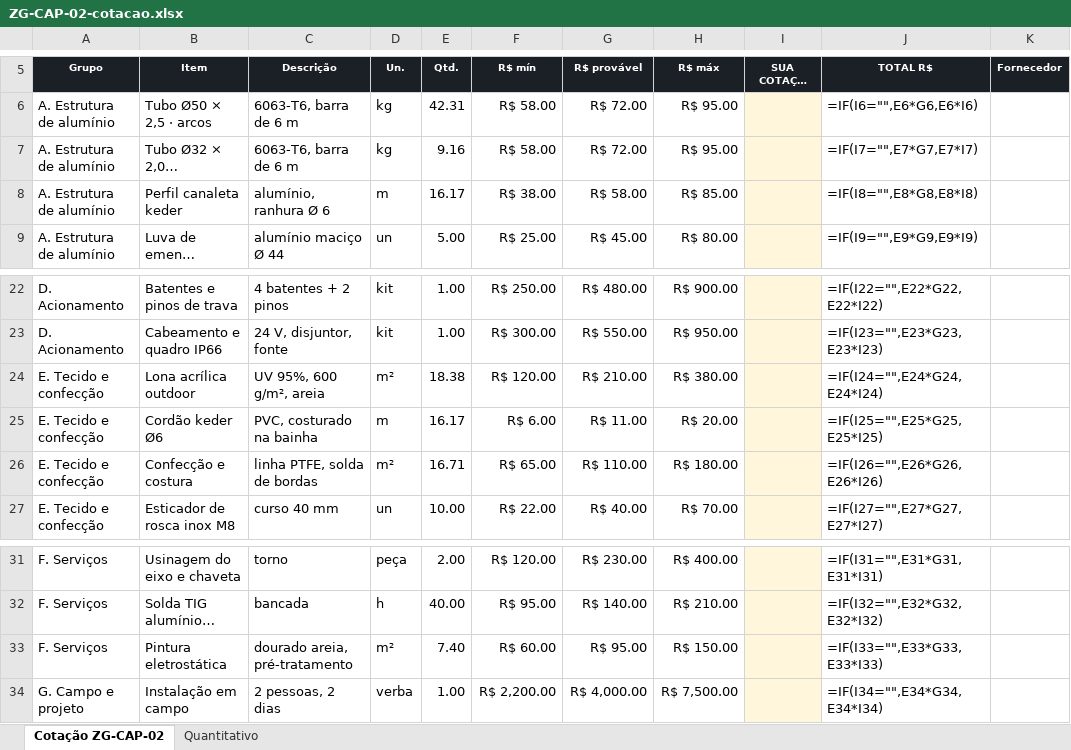
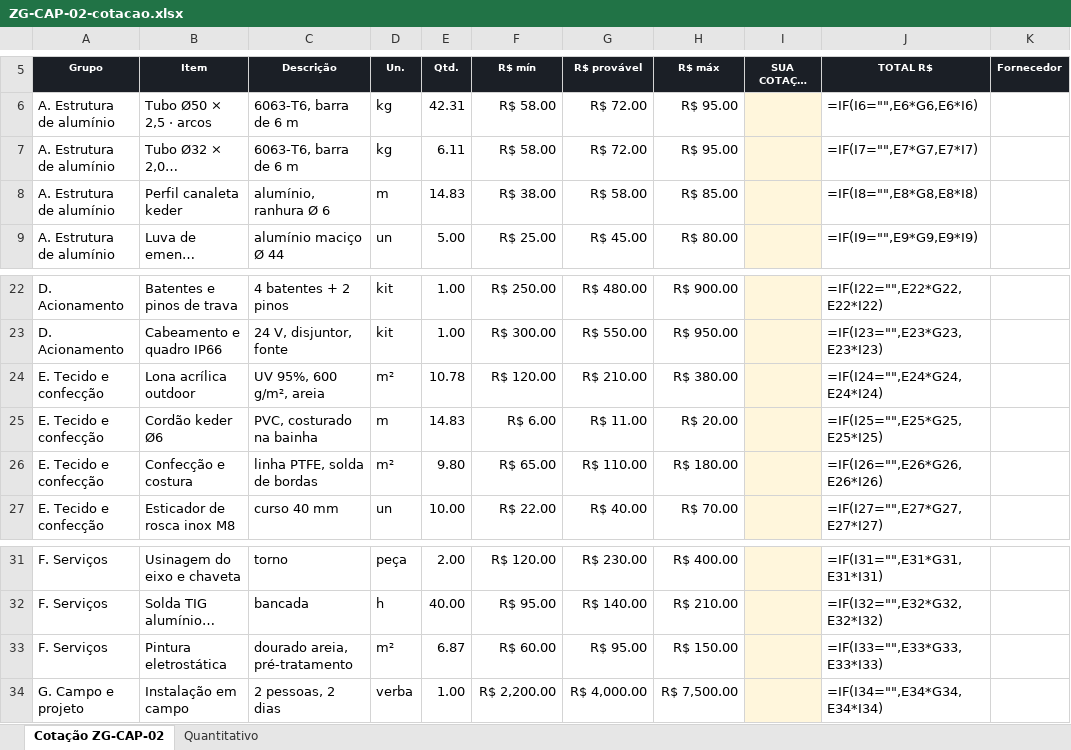
Before and after one commit to bchaerk-creator/zion-hotel-ai-developer, an Excel workbook: docs/projetos/capota-bubble/ZG-CAP-02-cotacao.xlsx, sheet Cotação ZG-CAP-02, drawn as a sheet; only a part is shown, gaps mark what is left out; long unchanged cells end in …; values as stored, in another font and other column widths than the file's, no borders; formulas without a stored value are shown as written; the diff names each change by its address in the sheet, - before the commit and + after, or states it on an @@ line.

```diff
--- a/docs/projetos/capota-bubble/ZG-CAP-02-cotacao.xlsx (sheet Cotação ZG-CAP-02)
+++ b/docs/projetos/capota-bubble/ZG-CAP-02-cotacao.xlsx (sheet Cotação ZG-CAP-02)
-E7 (Qtd.): 9.16
+E7 (Qtd.): 6.11
-E8 (Qtd.): 16.17
+E8 (Qtd.): 14.83
-E24 (Qtd.): 18.38
+E24 (Qtd.): 10.78
-E25 (Qtd.): 16.17
+E25 (Qtd.): 14.83
-E26 (Qtd.): 16.71
+E26 (Qtd.): 9.80
-E33 (Qtd.): 7.40
+E33 (Qtd.): 6.87
```
Also changed, not shown: sheet Quantitativo, 7 other files.
